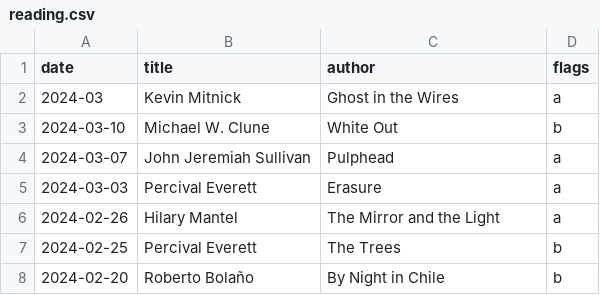
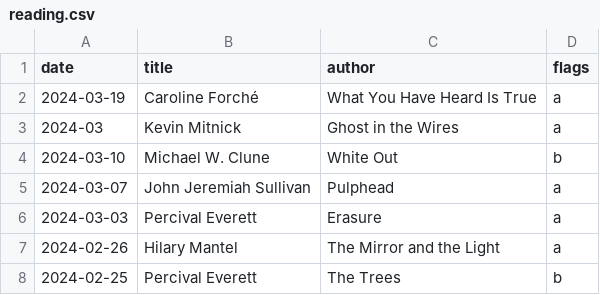
Before and after one commit to lswainemoore/splash, a CSV file: data/reading.csv, drawn as a sheet; only a part is shown; the shorter side is filled out with more unchanged rows.

Commit message:
what you have heard

```diff
--- a/data/reading.csv
+++ b/data/reading.csv
@@ -1,2 +1,3 @@
 date,title,author,flags
+2024-03-19,Caroline Forché,What You Have Heard Is True,a
 2024-03,Kevin Mitnick,Ghost in the Wires,a
```
